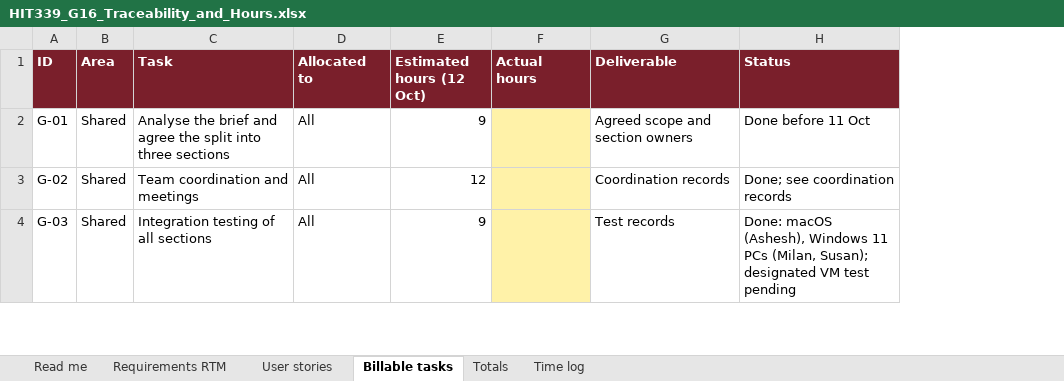
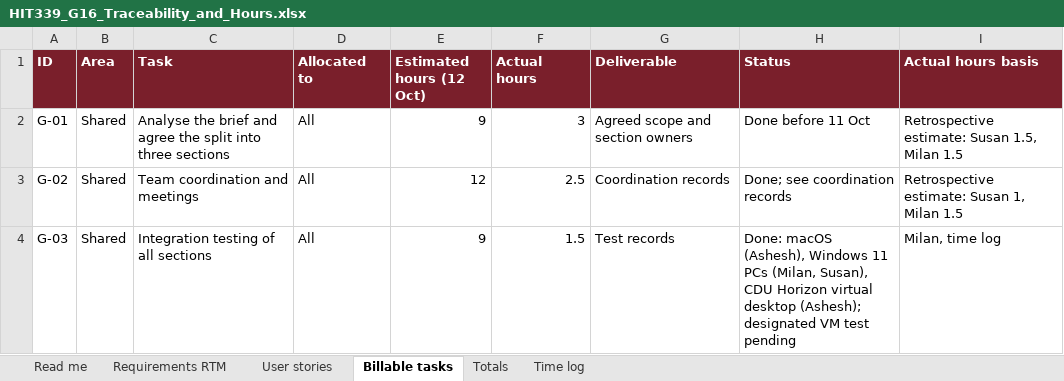
Before and after one commit to Aseshlfc/HIT339_ASSIGNMENT2_S381281_ASHESH-2, an Excel workbook: docs/HIT339_G16_Traceability_and_Hours.xlsx, sheet Billable tasks, drawn as a sheet; only a part is shown; values as stored, in another font and other column widths than the file's, no borders; table styles not drawn; the diff covers the shown part only; the diff names each change by its address in the sheet, - before the commit and + after, or states it on an @@ line.

```diff
--- a/docs/HIT339_G16_Traceability_and_Hours.xlsx (sheet Billable tasks)
+++ b/docs/HIT339_G16_Traceability_and_Hours.xlsx (sheet Billable tasks)
+column I (Actual hours basis), rows 2-4: Retrospective estimate: Susan 1.5, Milan 1.5 | Retrospective estimate: Susan 1, Milan 1.5 | Milan, time log
-F2 (Actual hours): (empty)
+F2 (Actual hours): 3
-F2:F4 fill: #FFF2A8
+F2:F4 fill: none
-F3 (Actual hours): (empty)
+F3 (Actual hours): 2.5
-F4 (Actual hours): (empty)
+F4 (Actual hours): 1.5
-H4 (Status): …PCs (Milan, Susan); designated VM…
+H4 (Status): …PCs (Milan, Susan), CDU Horizon virtual desktop (Ashesh); designated VM…
```
Also changed, not shown: 7 edited cells and cell formats elsewhere in this sheet, sheet Totals, sheet Requirements RTM, sheet Read me.
